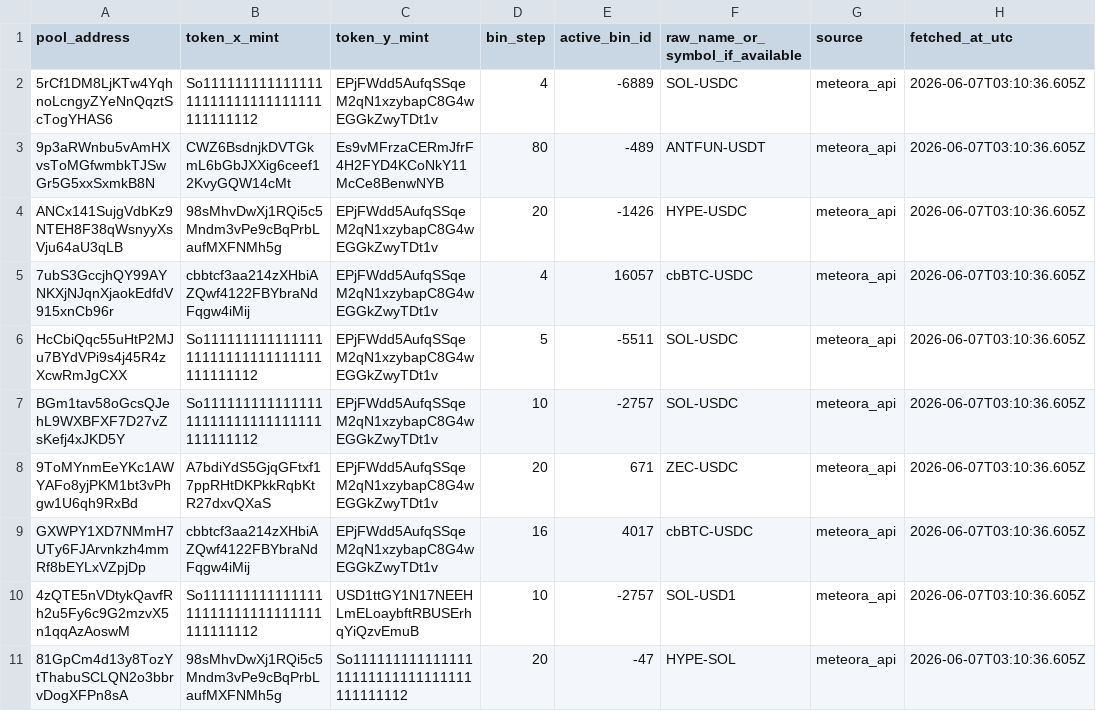
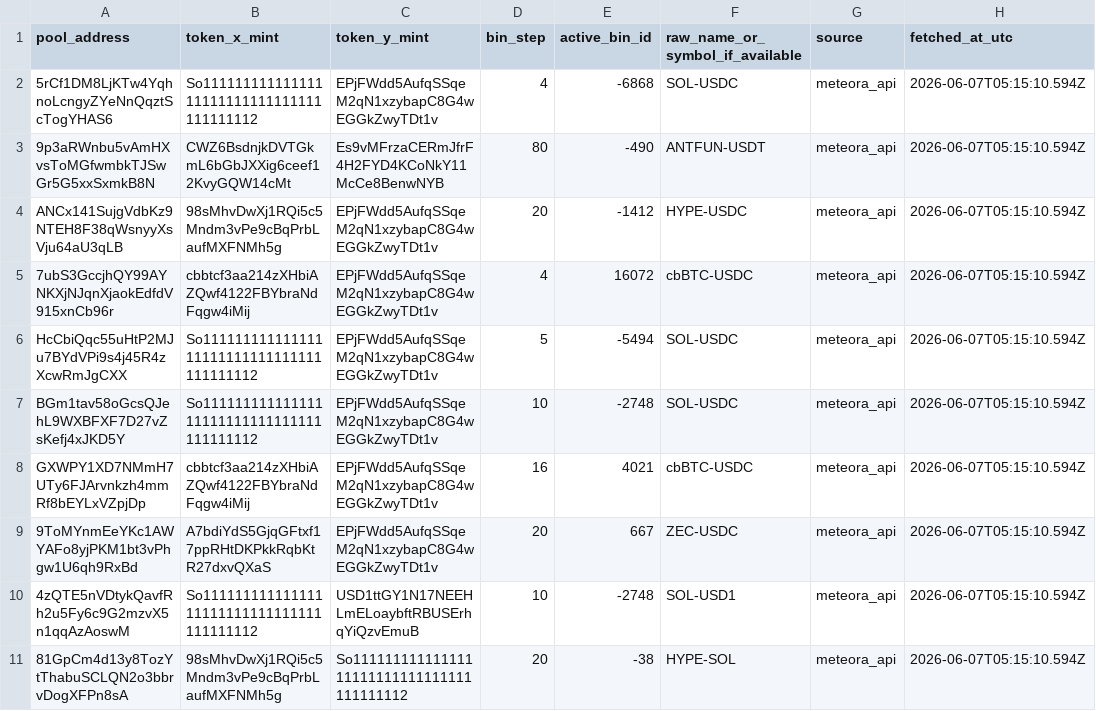
Before and after one commit to topobear/meteora_bin_atlas, a CSV file: data/processed/pool_candidates.csv, drawn as a sheet; removed rows and columns are numbered as before the commit, all else as after; the diff names each change by its address in the sheet, - before the commit and + after, or states it on an @@ line.

```diff
--- a/data/processed/pool_candidates.csv
+++ b/data/processed/pool_candidates.csv
-E2 (active_bin_id): -6889
+E2 (active_bin_id): -6868
-H2:H7 (fetched_at_utc): 2026-06-07T03:10:36.605Z
+H2:H7 (fetched_at_utc): 2026-06-07T05:15:10.594Z
-E3 (active_bin_id): -489
+E3 (active_bin_id): -490
-E4 (active_bin_id): -1426
+E4 (active_bin_id): -1412
-E5 (active_bin_id): 16057
+E5 (active_bin_id): 16072
-E6 (active_bin_id): -5511
+E6 (active_bin_id): -5494
-E7 (active_bin_id): -2757
+E7 (active_bin_id): -2748
-row 8: 9ToMYnmEeYKc1AWYAFo8yjPKM1bt3vPhgw1U6qh9RxBd | A7bdiYdS5GjqGFtxf17ppRHtDKPkkRqbKtR27dxvQXaS | EPjFWdd5AufqSSqeM2qN1xzybapC8G4wEGGkZwyTDt1v | 20 | 671 | ZEC-USDC | meteora_api | 2026-06-07T03:10:36.605Z
-E8 (active_bin_id): 4017
+E8 (active_bin_id): 4021
-H8 (fetched_at_utc): 2026-06-07T03:10:36.605Z
+H8 (fetched_at_utc): 2026-06-07T05:15:10.594Z
+row 9: 9ToMYnmEeYKc1AWYAFo8yjPKM1bt3vPhgw1U6qh9RxBd | A7bdiYdS5GjqGFtxf17ppRHtDKPkkRqbKtR27dxvQXaS | EPjFWdd5AufqSSqeM2qN1xzybapC8G4wEGGkZwyTDt1v | 20 | 667 | ZEC-USDC | meteora_api | 2026-06-07T05:15:10.594Z
-E10 (active_bin_id): -2757
+E10 (active_bin_id): -2748
-H10:H11 (fetched_at_utc): 2026-06-07T03:10:36.605Z
+H10:H11 (fetched_at_utc): 2026-06-07T05:15:10.594Z
-E11 (active_bin_id): -47
+E11 (active_bin_id): -38
```
Also changed, not shown: 6 other files.
